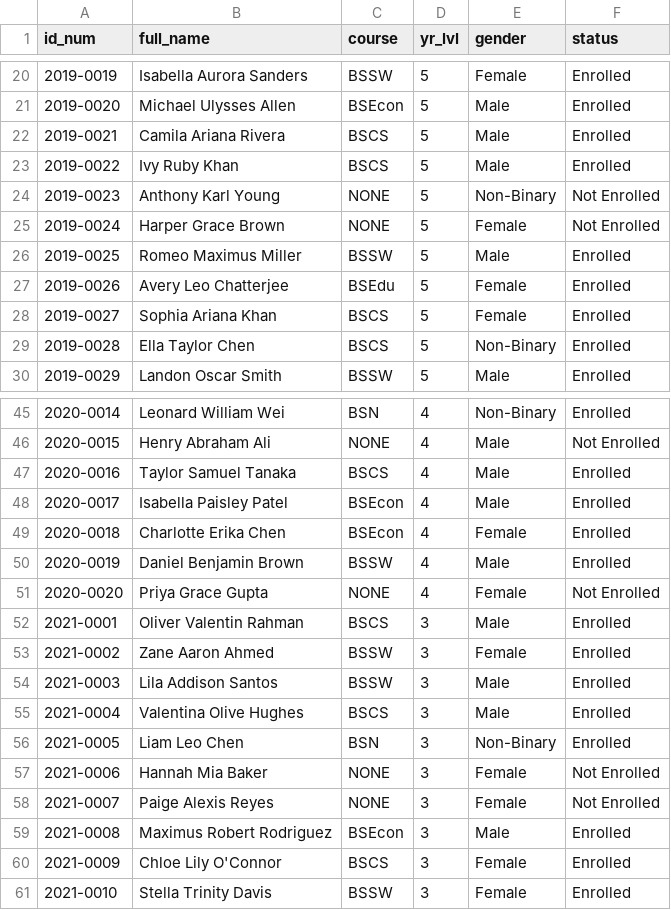
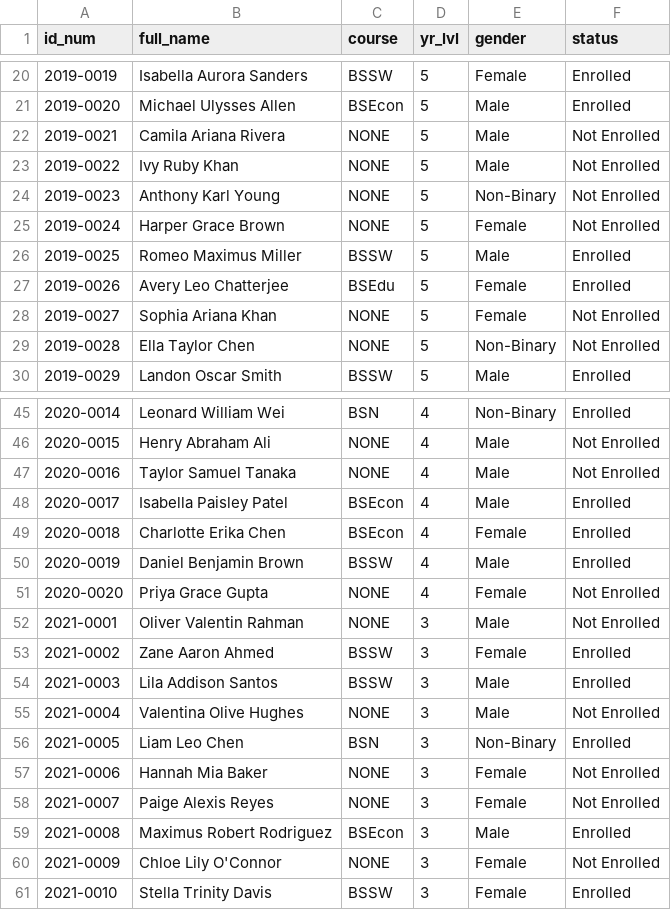
Before and after one commit to giosanchez-iit/ssis-new, a CSV file: Students.csv, drawn as a sheet; only a part is shown, gaps mark what is left out; the diff covers the shown part only.

Commit message:
Cleared Contents of Create Student on Initialize

```diff
--- a/Students.csv
+++ b/Students.csv
@@ -21,4 +21,4 @@ id_num,full_name,course,yr_lvl,gender,status
 2019-0020,Michael Ulysses Allen,BSEcon,5,Male,Enrolled
-2019-0021,Camila Ariana Rivera,BSCS,5,Male,Enrolled
-2019-0022,Ivy Ruby Khan,BSCS,5,Male,Enrolled
+2019-0021,Camila Ariana Rivera,NONE,5,Male,Not Enrolled
+2019-0022,Ivy Ruby Khan,NONE,5,Male,Not Enrolled
 2019-0023,Anthony Karl Young,NONE,5,Non-Binary,Not Enrolled
@@ -27,4 +27,4 @@ id_num,full_name,course,yr_lvl,gender,status
 2019-0026,Avery Leo Chatterjee,BSEdu,5,Female,Enrolled
-2019-0027,Sophia Ariana Khan,BSCS,5,Female,Enrolled
-2019-0028,Ella Taylor Chen,BSCS,5,Non-Binary,Enrolled
+2019-0027,Sophia Ariana Khan,NONE,5,Female,Not Enrolled
+2019-0028,Ella Taylor Chen,NONE,5,Non-Binary,Not Enrolled
 2019-0029,Landon Oscar Smith,BSSW,5,Male,Enrolled
@@ -46,3 +46,3 @@ id_num,full_name,course,yr_lvl,gender,status
 2020-0015,Henry Abraham Ali,NONE,4,Male,Not Enrolled
-2020-0016,Taylor Samuel Tanaka,BSCS,4,Male,Enrolled
+2020-0016,Taylor Samuel Tanaka,NONE,4,Male,Not Enrolled
 2020-0017,Isabella Paisley Patel,BSEcon,4,Male,Enrolled
@@ -51,6 +51,6 @@ id_num,full_name,course,yr_lvl,gender,status
 2020-0020,Priya Grace Gupta,NONE,4,Female,Not Enrolled
-2021-0001,Oliver Valentin Rahman,BSCS,3,Male,Enrolled
+2021-0001,Oliver Valentin Rahman,NONE,3,Male,Not Enrolled
 2021-0002,Zane Aaron Ahmed,BSSW,3,Female,Enrolled
 2021-0003,Lila Addison Santos,BSSW,3,Male,Enrolled
-2021-0004,Valentina Olive Hughes,BSCS,3,Male,Enrolled
+2021-0004,Valentina Olive Hughes,NONE,3,Male,Not Enrolled
 2021-0005,Liam Leo Chen,BSN,3,Non-Binary,Enrolled
@@ -59,3 +59,3 @@ id_num,full_name,course,yr_lvl,gender,status
 2021-0008,Maximus Robert Rodriguez,BSEcon,3,Male,Enrolled
-2021-0009,Chloe Lily O'Connor,BSCS,3,Female,Enrolled
+2021-0009,Chloe Lily O'Connor,NONE,3,Female,Not Enrolled
 2021-0010,Stella Trinity Davis,BSSW,3,Female,Enrolled
```
Also changed, not shown: 12 edited cells elsewhere in this file, Courses.csv, 2 other files.
